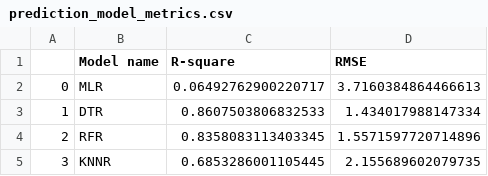
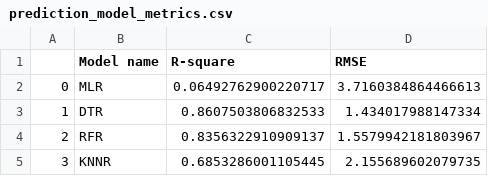
Before and after one commit to AnalyticsSolution/IncidentPredictionTraining, a CSV file: Output/prediction_model_metrics.csv, drawn as a sheet.

```diff
--- a/Output/prediction_model_metrics.csv
+++ b/Output/prediction_model_metrics.csv
@@ -3,3 +3,3 @@
 1,DTR,0.8607503806832533,1.434017988147334
-2,RFR,0.8358083113403345,1.5571597720714896
+2,RFR,0.8356322910909137,1.5579942181803967
 3,KNNR,0.6853286001105445,2.155689602079735
```
Also changed, not shown: Output/prediction_output.csv, 2 other files.
